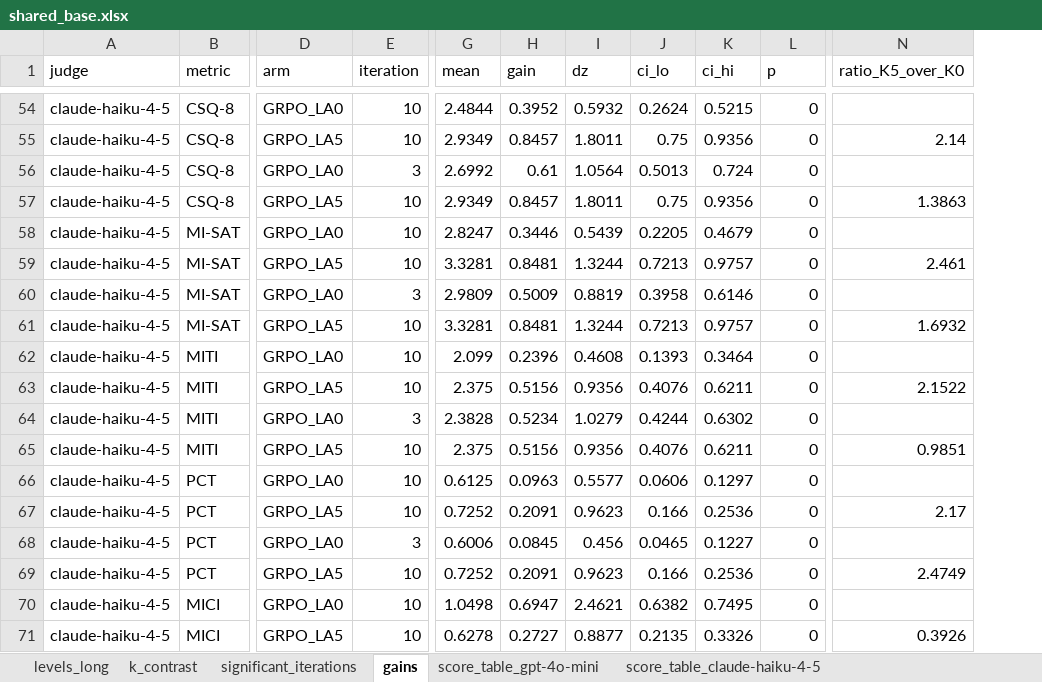
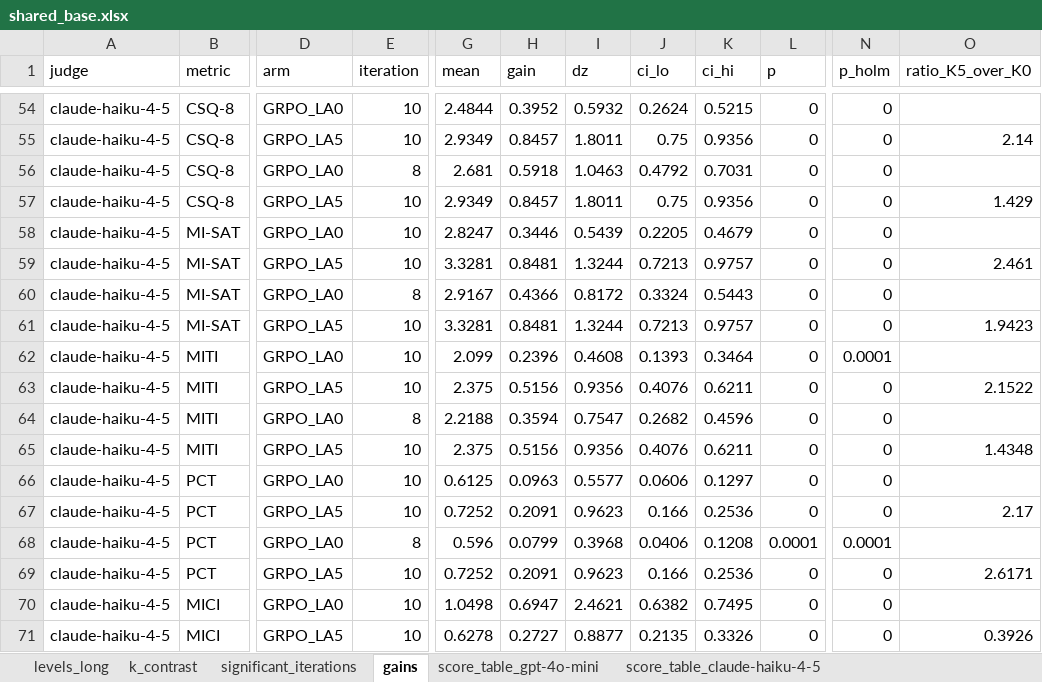
Before and after one commit to Lior-Baruch/Thesis_PTO_GRPO, an Excel workbook: Exp3_PTO_GRPO/eda/results/lookahead/shared_base/tables/shared_base.xlsx, sheet gains, drawn as a sheet; only a part is shown, gaps mark what is left out; values as stored, in another font and other column widths than the file's, no borders; addresses are those after the commit; the diff covers the shown part only; the diff names each change by its address in the sheet, - before the commit and + after, or states it on an @@ line.

```diff
--- a/Exp3_PTO_GRPO/eda/results/lookahead/shared_base/tables/shared_base.xlsx (sheet gains)
+++ b/Exp3_PTO_GRPO/eda/results/lookahead/shared_base/tables/shared_base.xlsx (sheet gains)
+column N (p_holm), rows 54-71: 0 | 0 | 0 | 0 | 0 | 0 | 0 | 0 | 0.0001 | 0 | 0 | 0 | 0 | 0 | 0.0001 | 0 | 0 | 0
-E56 (iteration): 3
+E56 (iteration): 8
-G56 (mean): 2.6992
+G56 (mean): 2.681
-H56 (gain): 0.61
+H56 (gain): 0.5918
-I56 (dz): 1.0564
+I56 (dz): 1.0463
-J56 (ci_lo): 0.5013
+J56 (ci_lo): 0.4792
-K56 (ci_hi): 0.724
+K56 (ci_hi): 0.7031
-O57 (ratio_K5_over_K0): 1.3863
+O57 (ratio_K5_over_K0): 1.429
-E60 (iteration): 3
+E60 (iteration): 8
-G60 (mean): 2.9809
+G60 (mean): 2.9167
-H60 (gain): 0.5009
+H60 (gain): 0.4366
-I60 (dz): 0.8819
+I60 (dz): 0.8172
-J60 (ci_lo): 0.3958
+J60 (ci_lo): 0.3324
-K60 (ci_hi): 0.6146
+K60 (ci_hi): 0.5443
-O61 (ratio_K5_over_K0): 1.6932
+O61 (ratio_K5_over_K0): 1.9423
-E64 (iteration): 3
+E64 (iteration): 8
-G64 (mean): 2.3828
+G64 (mean): 2.2188
-H64 (gain): 0.5234
+H64 (gain): 0.3594
-I64 (dz): 1.0279
+I64 (dz): 0.7547
-J64 (ci_lo): 0.4244
+J64 (ci_lo): 0.2682
-K64 (ci_hi): 0.6302
+K64 (ci_hi): 0.4596
-O65 (ratio_K5_over_K0): 0.9851
+O65 (ratio_K5_over_K0): 1.4348
-E68 (iteration): 3
+E68 (iteration): 8
-G68 (mean): 0.6006
+G68 (mean): 0.596
-H68 (gain): 0.0845
+H68 (gain): 0.0799
-I68 (dz): 0.456
+I68 (dz): 0.3968
-J68 (ci_lo): 0.0465
+J68 (ci_lo): 0.0406
-K68 (ci_hi): 0.1227
+K68 (ci_hi): 0.1208
-L68 (p): 0
+L68 (p): 0.0001
-O69 (ratio_K5_over_K0): 2.4749
+O69 (ratio_K5_over_K0): 2.6171
```
Also changed, not shown: 36 edited cells elsewhere in this sheet, 6 other files.
